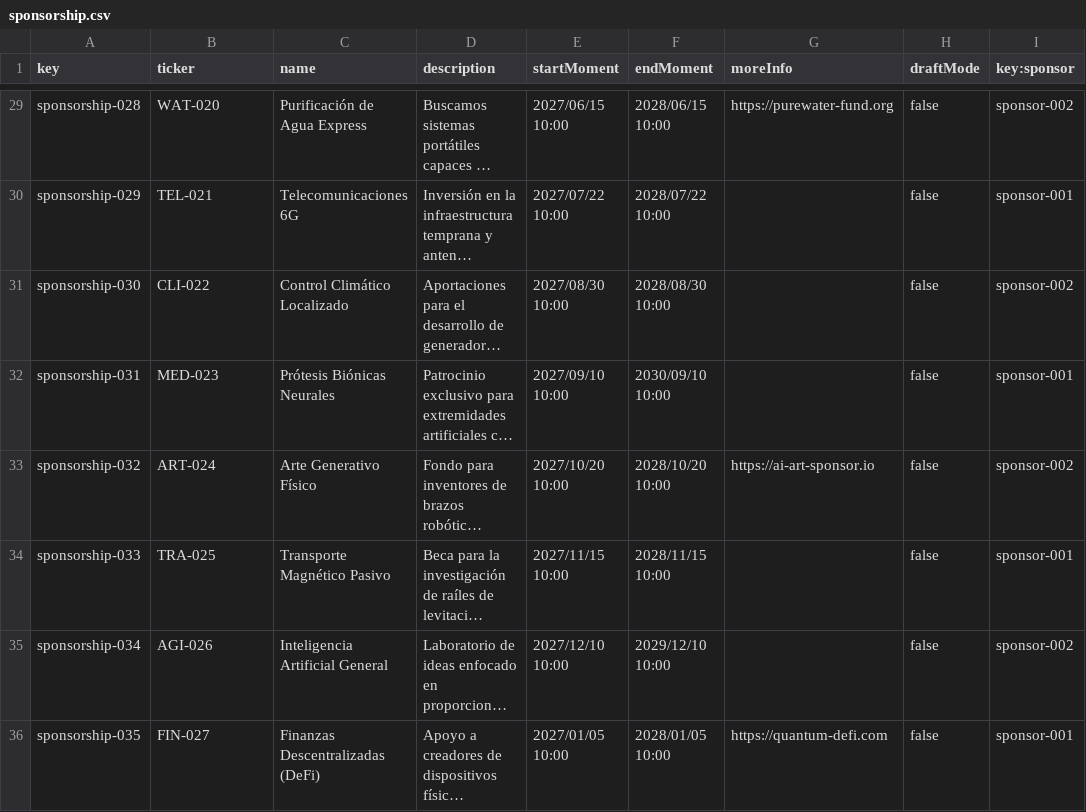
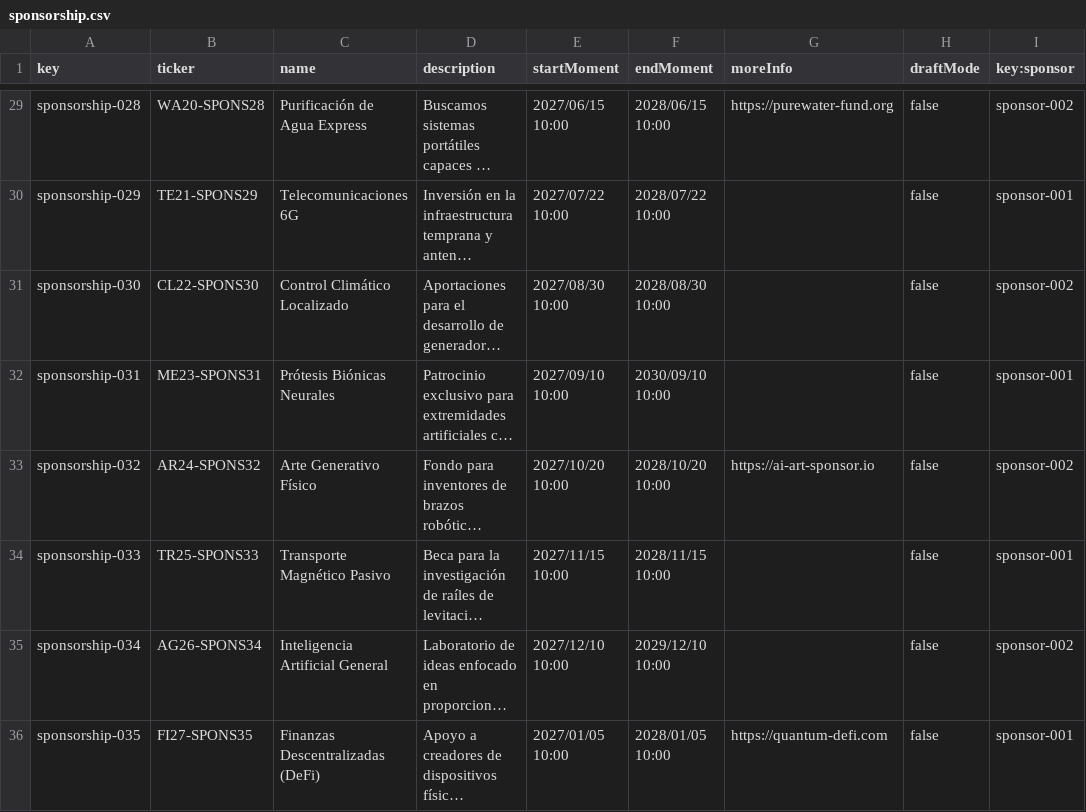
Before and after one commit to Fedealv05/Acme-Starters-C, a CSV file: src/main/resources/WEB-INF/data/sample/batch-01/sponsorship.csv, drawn as a sheet; only a part is shown, gaps mark what is left out; long unchanged cells end in …; the diff covers the shown part only; the diff names each change by its address in the sheet, - before the commit and + after, or states it on an @@ line.

```diff
--- a/src/main/resources/WEB-INF/data/sample/batch-01/sponsorship.csv
+++ b/src/main/resources/WEB-INF/data/sample/batch-01/sponsorship.csv
-B29 (ticker): WAT-020
+B29 (ticker): WA20-SPONS28
-B30 (ticker): TEL-021
+B30 (ticker): TE21-SPONS29
-B31 (ticker): CLI-022
+B31 (ticker): CL22-SPONS30
-B32 (ticker): MED-023
+B32 (ticker): ME23-SPONS31
-B33 (ticker): ART-024
+B33 (ticker): AR24-SPONS32
-B34 (ticker): TRA-025
+B34 (ticker): TR25-SPONS33
-B35 (ticker): AGI-026
+B35 (ticker): AG26-SPONS34
-B36 (ticker): FIN-027
+B36 (ticker): FI27-SPONS35
```
Also changed, not shown: 27 edited cells elsewhere in this file.
